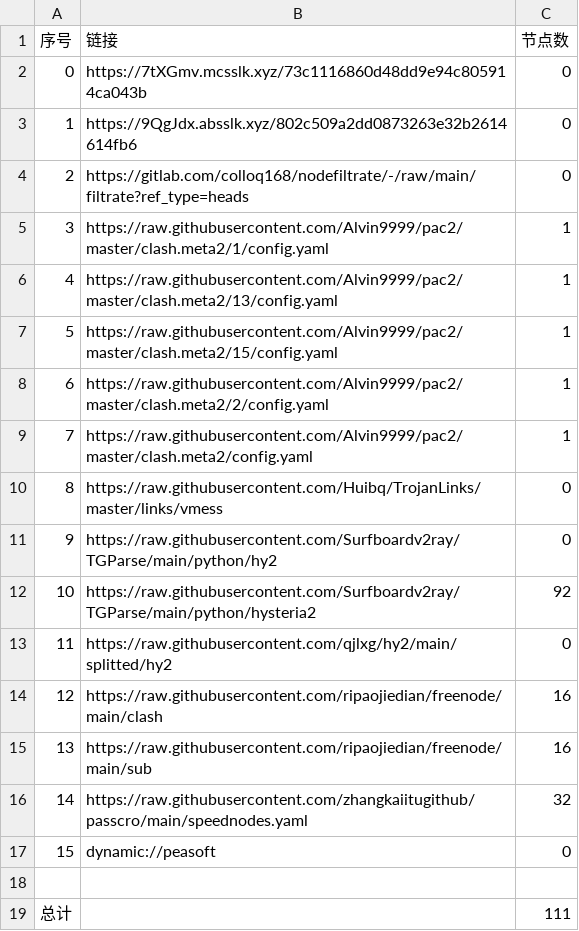
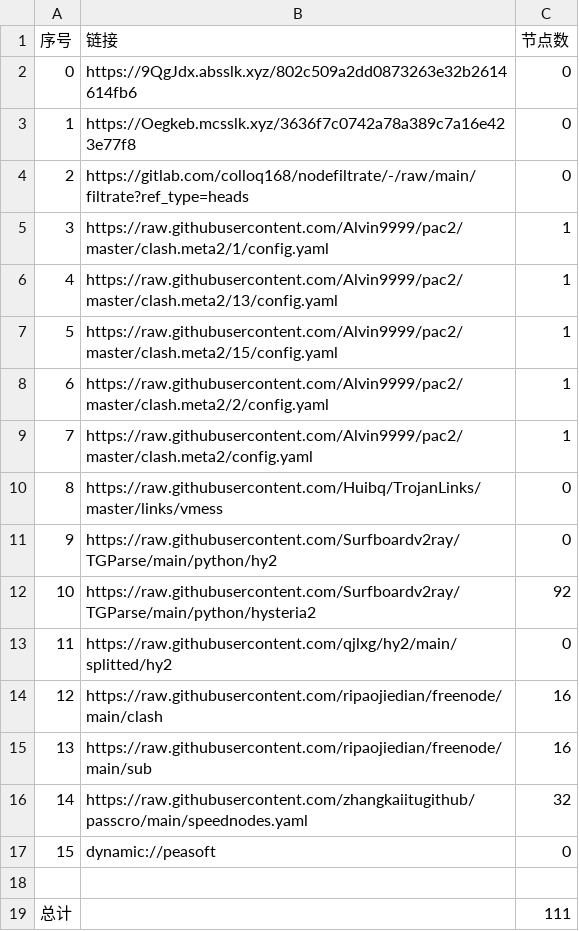
Before and after one commit to yg8080/AutoMergePublicNodes, a CSV file: list_result.csv, drawn as a sheet.

```diff
--- a/list_result.csv
+++ b/list_result.csv
@@ -1,4 +1,4 @@
 序号,链接,节点数
-0,https://7tXGmv.mcsslk.xyz/73c1116860d48dd9e94c805914ca043b,0
-1,https://9QgJdx.absslk.xyz/802c509a2dd0873263e32b2614614fb6,0
+0,https://9QgJdx.absslk.xyz/802c509a2dd0873263e32b2614614fb6,0
+1,https://Oegkeb.mcsslk.xyz/3636f7c0742a78a389c7a16e423e77f8,0
 2,https://gitlab.com/colloq168/nodefiltrate/-/raw/main/filtrate?ref_type=heads,0
```
Also changed, not shown: 5 other files.
